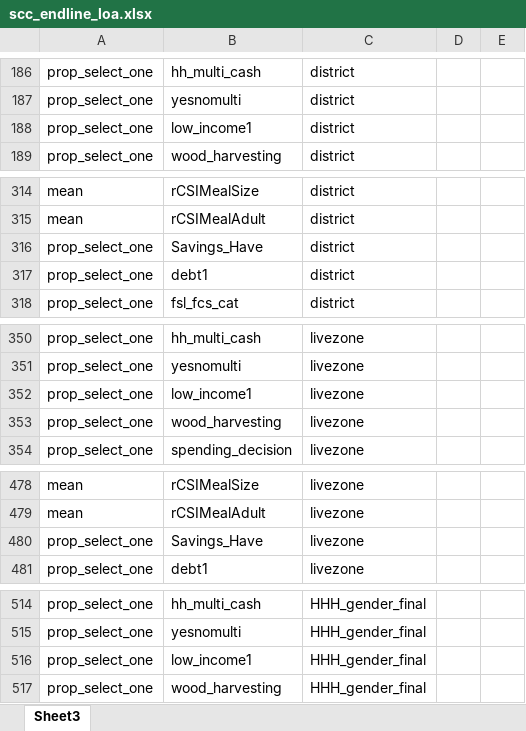
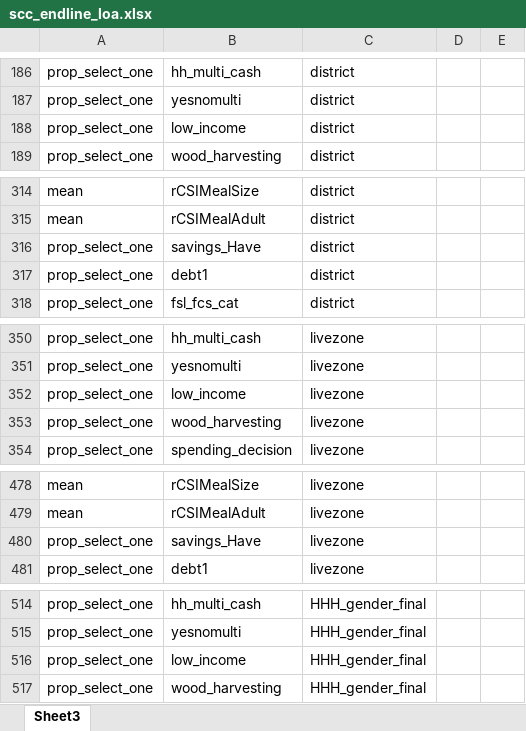
Before and after one commit to alex-stephenson/SCC-Endline-Cleaning-and-Analysis, an Excel workbook: inputs/scc_endline_loa.xlsx, sheet Sheet3, drawn as a sheet; only a part is shown, gaps mark what is left out; values as stored, in another font and other column widths than the file's, no borders; the diff covers the shown part only; the diff names each change by its address in the sheet, - before the commit and + after, or states it on an @@ line.

```diff
--- a/inputs/scc_endline_loa.xlsx (sheet Sheet3)
+++ b/inputs/scc_endline_loa.xlsx (sheet Sheet3)
-B188: low_income1
+B188: low_income
-B316: Savings_Have
+B316: savings_Have
-B352: low_income1
+B352: low_income
-B480: Savings_Have
+B480: savings_Have
-B516: low_income1
+B516: low_income
```
Also changed, not shown: 23 edited cells elsewhere in this sheet, 10 other files.
